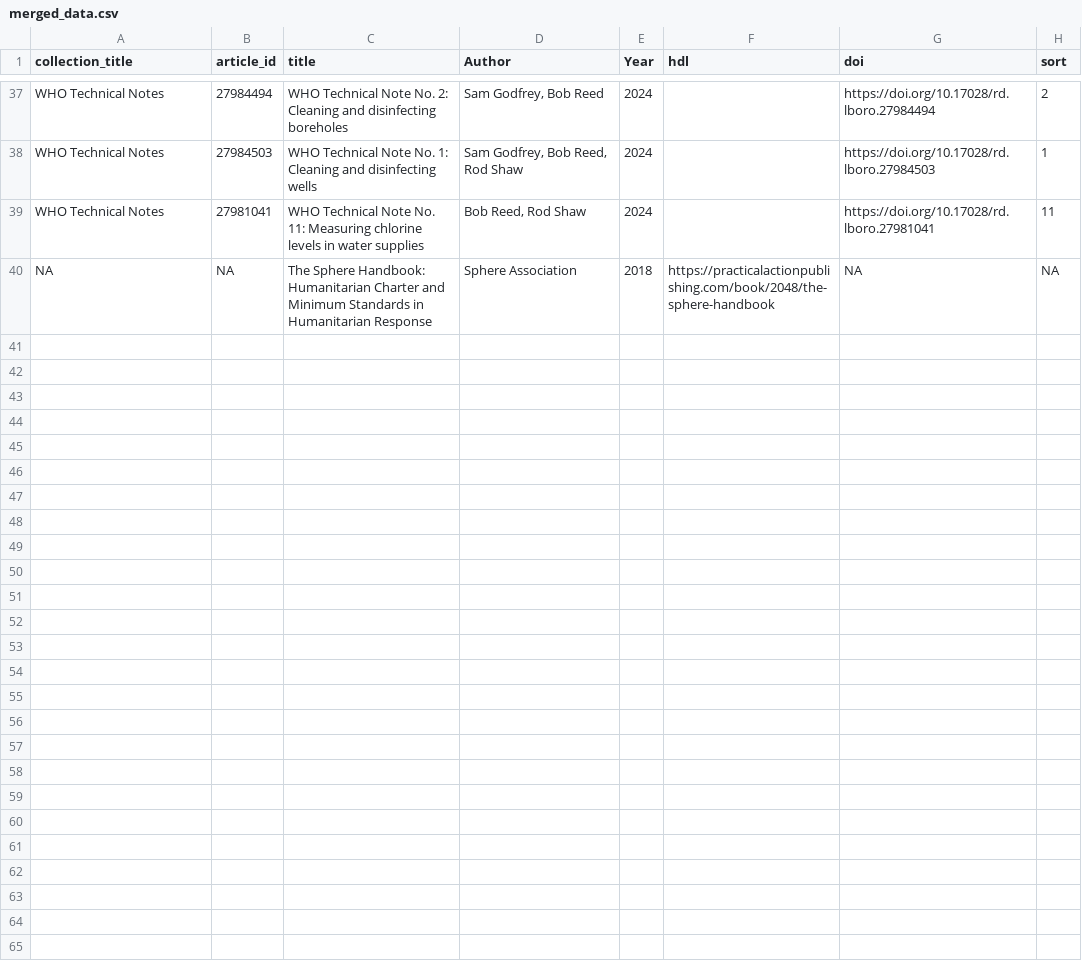
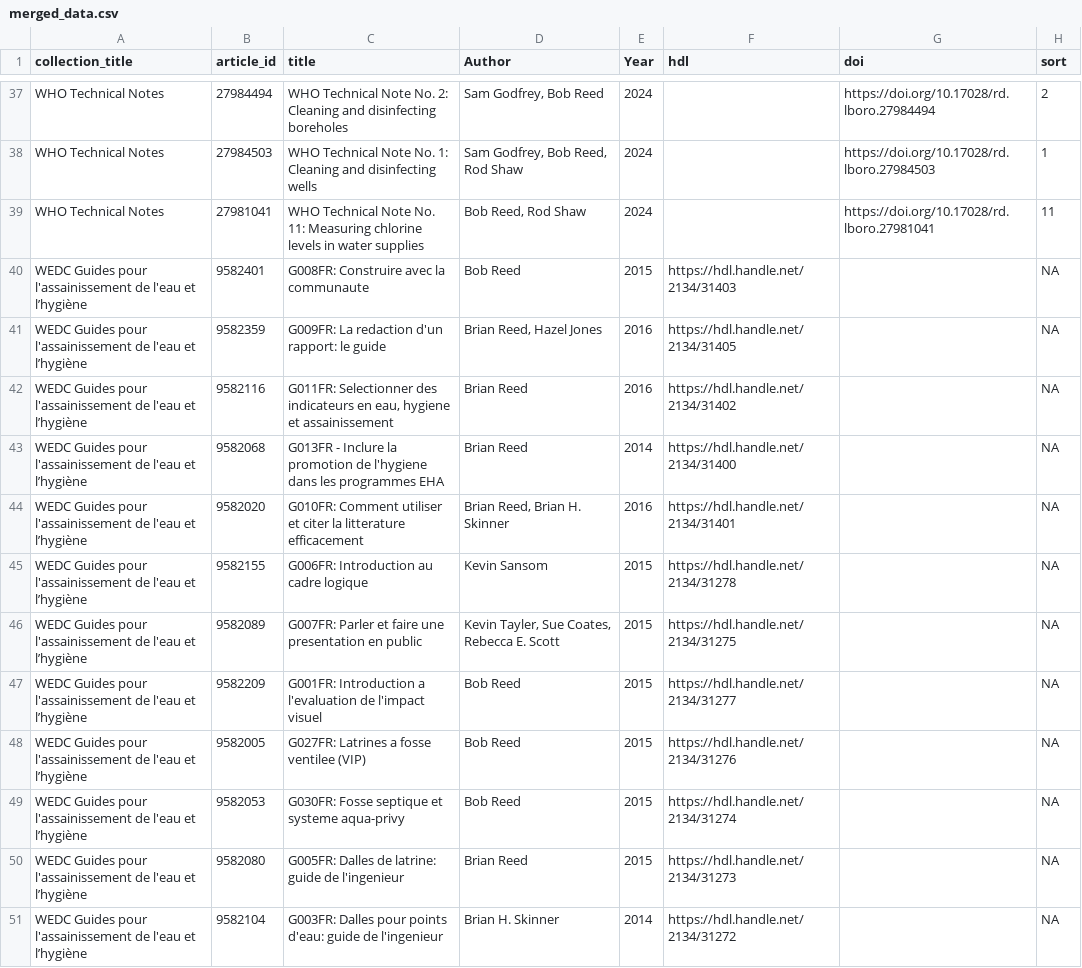
Before and after one commit to lboro-rdm/WEDCEmergencies, a CSV file: merged_data.csv, drawn as a sheet; only a part is shown, gaps mark what is left out; the shorter side is filled out with more unchanged rows; the diff covers the shown part only.

```diff
--- a/merged_data.csv
+++ b/merged_data.csv
@@ -39 +39,13 @@
 "WHO Technical Notes",27981041,"WHO Technical Note No. 11: Measuring chlorine levels in water supplies","Bob Reed, Rod Shaw",2024,"","https://doi.org/10.17028/rd.lboro.27981041",11
+"WEDC Guides pour l'assainissement de l'eau et l’hygiène",9582401,"G008FR: Construire avec la communaute","Bob Reed",2015,"https://hdl.handle.net/2134/31403","",NA
+"WEDC Guides pour l'assainissement de l'eau et l’hygiène",9582359,"G009FR: La redaction d'un rapport: le guide","Brian Reed, Hazel Jones",2016,"https://hdl.handle.net/2134/31405","",NA
+"WEDC Guides pour l'assainissement de l'eau et l’hygiène",9582116,"G011FR: Selectionner des indicateurs en eau, hygiene et assainissement","Brian Reed",2016,"https://hdl.handle.net/2134/31402","",NA
+"WEDC Guides pour l'assainissement de l'eau et l’hygiène",9582068,"G013FR - Inclure la promotion de l'hygiene dans les programmes EHA","Brian Reed",2014,"https://hdl.handle.net/2134/31400","",NA
+"WEDC Guides pour l'assainissement de l'eau et l’hygiène",9582020,"G010FR: Comment utiliser et citer la litterature efficacement","Brian Reed, Brian H. Skinner",2016,"https://hdl.handle.net/2134/31401","",NA
+"WEDC Guides pour l'assainissement de l'eau et l’hygiène",9582155,"G006FR: Introduction au cadre logique","Kevin Sansom",2015,"https://hdl.handle.net/2134/31278","",NA
+"WEDC Guides pour l'assainissement de l'eau et l’hygiène",9582089,"G007FR: Parler et faire une presentation en public","Kevin Tayler, Sue Coates, Rebecca E. Scott",2015,"https://hdl.handle.net/2134/31275","",NA
+"WEDC Guides pour l'assainissement de l'eau et l’hygiène",9582209,"G001FR: Introduction a l'evaluation de l'impact visuel","Bob Reed",2015,"https://hdl.handle.net/2134/31277","",NA
+"WEDC Guides pour l'assainissement de l'eau et l’hygiène",9582005,"G027FR: Latrines a fosse ventilee (VIP)","Bob Reed",2015,"https://hdl.handle.net/2134/31276","",NA
+"WEDC Guides pour l'assainissement de l'eau et l’hygiène",9582053,"G030FR: Fosse septique et systeme aqua-privy","Bob Reed",2015,"https://hdl.handle.net/2134/31274","",NA
+"WEDC Guides pour l'assainissement de l'eau et l’hygiène",9582080,"G005FR: Dalles de latrine: guide de l'ingenieur","Brian Reed",2015,"https://hdl.handle.net/2134/31273","",NA
+"WEDC Guides pour l'assainissement de l'eau et l’hygiène",9582104,"G003FR: Dalles pour points d'eau: guide de l'ingenieur","Brian H. Skinner",2014,"https://hdl.handle.net/2134/31272","",NA
```
Also changed, not shown: 12 added rows elsewhere in this file, combined_data.csv, 3 other files.
